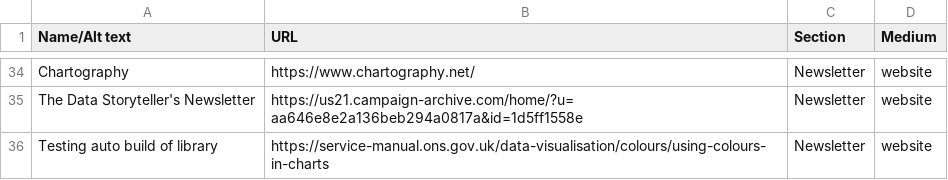
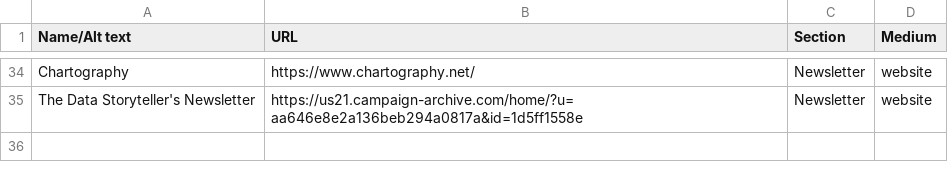
Before and after one commit to ONSdigital/ONSVisualJournalism, a CSV file: data/library.csv, drawn as a sheet; only a part is shown, gaps mark what is left out.

Commit message:
rm test of library build

```diff
--- a/data/library.csv
+++ b/data/library.csv
@@ -35,2 +35 @@ Chartography,https://www.chartography.net/,Newsletter,website
 The Data Storyteller's Newsletter,https://us21.campaign-archive.com/home/?u=aa646e8e2a136beb294a0817a&id=1d5ff1558e,Newsletter,website
-Testing auto build of library,https://service-manual.ons.gov.uk/data-visualisation/colours/using-colours-in-charts,Newsletter,website
```
